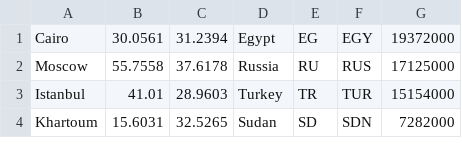
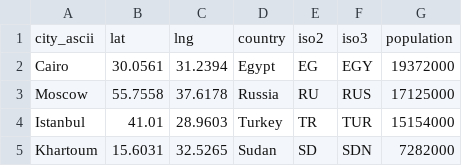
Before and after one commit to bambutcha/4_PHP_consoleScript, a CSV file: output/african_city.csv, drawn as a sheet; only a part is shown; the diff names each change by its address in the sheet, - before the commit and + after, or states it on an @@ line.

Commit message:
Edit output files

```diff
--- a/output/african_city.csv
+++ b/output/african_city.csv
+row 1: city_ascii | lat | lng | country | iso2 | iso3 | population
```
Also changed, not shown: output/asian_city.csv, output/european_city.csv, 6 other files.
